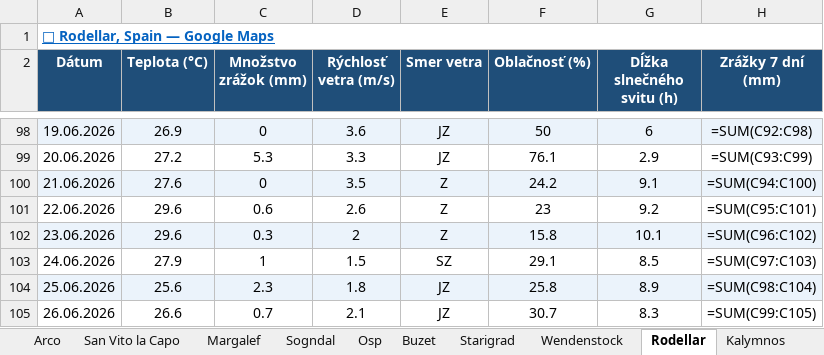
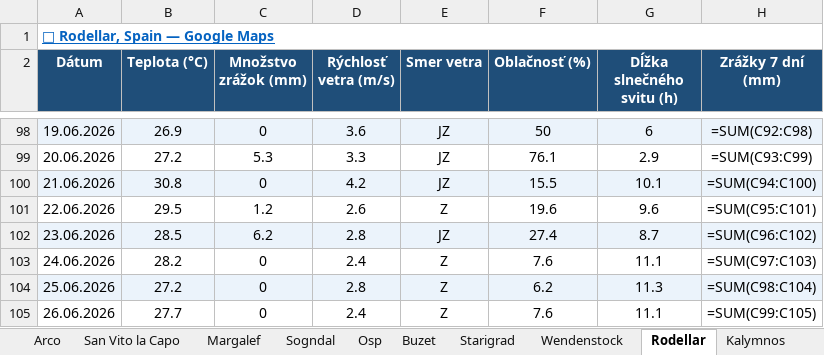
Before and after one commit to slavo1976/AgentWeather, an Excel workbook: WeatherHistory.xlsx, sheet Rodellar, drawn as a sheet; only a part is shown, gaps mark what is left out; values as stored, in another font and other column widths than the file's, no borders; formulas without a stored value are shown as written; the diff covers the shown part only; the diff names each change by its address in the sheet, - before the commit and + after, or states it on an @@ line.

```diff
--- a/WeatherHistory.xlsx (sheet Rodellar)
+++ b/WeatherHistory.xlsx (sheet Rodellar)
-B100 (Teplota (°C)): 27.6
+B100 (Teplota (°C)): 30.8
-D100 (Rýchlosť vetra (m/s)): 3.5
+D100 (Rýchlosť vetra (m/s)): 4.2
-E100 (Smer vetra): Z
+E100 (Smer vetra): JZ
-F100 (Oblačnosť (%)): 24.2
+F100 (Oblačnosť (%)): 15.5
-G100 (Dĺžka slnečného svitu (h)): 9.1
+G100 (Dĺžka slnečného svitu (h)): 10.1
-B101 (Teplota (°C)): 29.6
+B101 (Teplota (°C)): 29.5
-C101 (Množstvo zrážok (mm)): 0.6
+C101 (Množstvo zrážok (mm)): 1.2
-F101 (Oblačnosť (%)): 23
+F101 (Oblačnosť (%)): 19.6
-G101 (Dĺžka slnečného svitu (h)): 9.2
+G101 (Dĺžka slnečného svitu (h)): 9.6
-B102 (Teplota (°C)): 29.6
+B102 (Teplota (°C)): 28.5
-C102 (Množstvo zrážok (mm)): 0.3
+C102 (Množstvo zrážok (mm)): 6.2
-D102 (Rýchlosť vetra (m/s)): 2
+D102 (Rýchlosť vetra (m/s)): 2.8
-E102 (Smer vetra): Z
+E102 (Smer vetra): JZ
-F102 (Oblačnosť (%)): 15.8
+F102 (Oblačnosť (%)): 27.4
-G102 (Dĺžka slnečného svitu (h)): 10.1
+G102 (Dĺžka slnečného svitu (h)): 8.7
-B103 (Teplota (°C)): 27.9
+B103 (Teplota (°C)): 28.2
-C103 (Množstvo zrážok (mm)): 1
+C103 (Množstvo zrážok (mm)): 0
-D103 (Rýchlosť vetra (m/s)): 1.5
+D103 (Rýchlosť vetra (m/s)): 2.4
-E103 (Smer vetra): SZ
+E103 (Smer vetra): Z
-F103 (Oblačnosť (%)): 29.1
+F103 (Oblačnosť (%)): 7.6
-G103 (Dĺžka slnečného svitu (h)): 8.5
+G103 (Dĺžka slnečného svitu (h)): 11.1
-B104 (Teplota (°C)): 25.6
+B104 (Teplota (°C)): 27.2
-C104 (Množstvo zrážok (mm)): 2.3
+C104 (Množstvo zrážok (mm)): 0
-D104 (Rýchlosť vetra (m/s)): 1.8
+D104 (Rýchlosť vetra (m/s)): 2.8
-E104:E105 (Smer vetra): JZ
+E104:E105 (Smer vetra): Z
-F104 (Oblačnosť (%)): 25.8
+F104 (Oblačnosť (%)): 6.2
-G104 (Dĺžka slnečného svitu (h)): 8.9
+G104 (Dĺžka slnečného svitu (h)): 11.3
-B105 (Teplota (°C)): 26.6
+B105 (Teplota (°C)): 27.7
-C105 (Množstvo zrážok (mm)): 0.7
+C105 (Množstvo zrážok (mm)): 0
-D105 (Rýchlosť vetra (m/s)): 2.1
+D105 (Rýchlosť vetra (m/s)): 2.4
-F105 (Oblačnosť (%)): 30.7
+F105 (Oblačnosť (%)): 7.6
-G105 (Dĺžka slnečného svitu (h)): 8.3
+G105 (Dĺžka slnečného svitu (h)): 11.1
```
Also changed, not shown: 1 added row elsewhere in this sheet, sheet Wendenstock, sheet Osp, sheet Buzet, sheet Ceuse, sheet Finale Ligure, sheet Sogndal, 6 more sheets.
